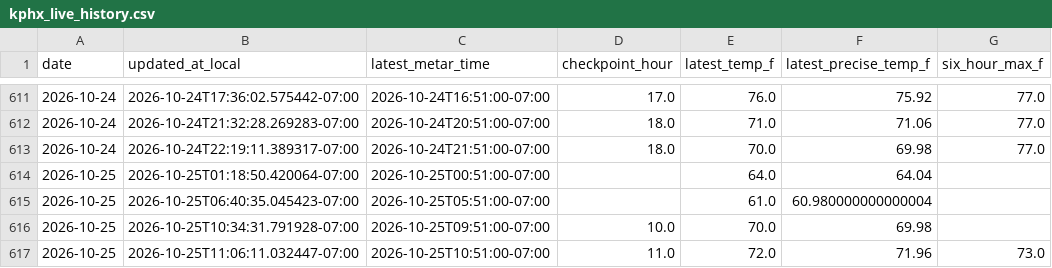
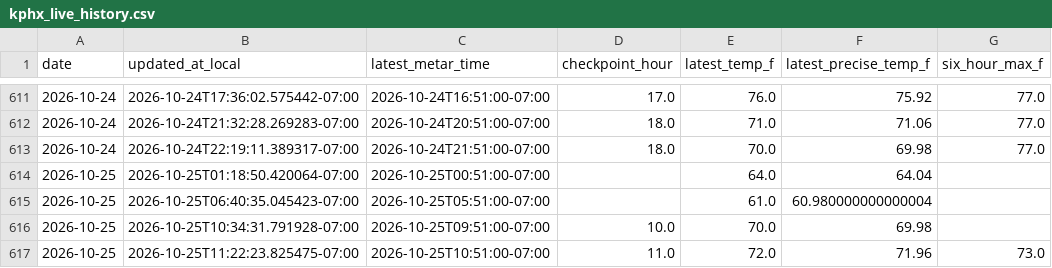
Before and after one commit to capecodbeachgirl/kphx-live-model, a CSV file: data/live/kphx_live_history.csv, drawn as a sheet; only a part is shown, gaps mark what is left out; the diff names each change by its address in the sheet, - before the commit and + after, or states it on an @@ line.

```diff
--- a/data/live/kphx_live_history.csv
+++ b/data/live/kphx_live_history.csv
-B617 (updated_at_local): 2026-10-25T11:06:11.032447-07:00
+B617 (updated_at_local): 2026-10-25T11:22:23.825475-07:00
```
Also changed, not shown: 3 other files.
